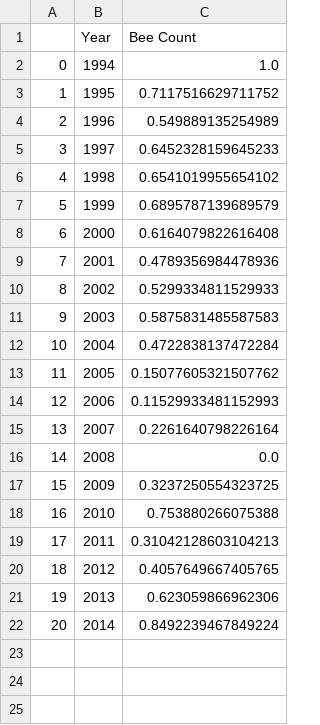
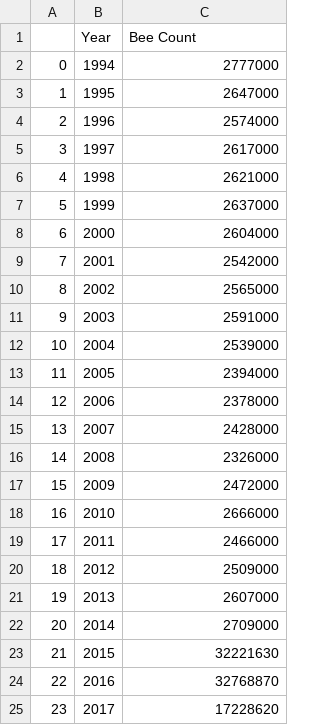
Before and after one commit to TheBeesKnees-ICS-484/dashCode, a CSV file: preprocessed_bee_data/bee_summary_chart.csv, drawn as a sheet.

Commit message:
added separate normalized charts

```diff
--- a/preprocessed_bee_data/bee_summary_chart.csv
+++ b/preprocessed_bee_data/bee_summary_chart.csv
@@ -1,22 +1,25 @@
 ,Year,Bee Count
-0,1994,1.0
-1,1995,0.7117516629711752
-2,1996,0.549889135254989
-3,1997,0.6452328159645233
-4,1998,0.6541019955654102
-5,1999,0.6895787139689579
-6,2000,0.6164079822616408
-7,2001,0.4789356984478936
-8,2002,0.5299334811529933
-9,2003,0.5875831485587583
-10,2004,0.4722838137472284
-11,2005,0.15077605321507762
-12,2006,0.11529933481152993
-13,2007,0.2261640798226164
-14,2008,0.0
-15,2009,0.3237250554323725
-16,2010,0.753880266075388
-17,2011,0.31042128603104213
-18,2012,0.4057649667405765
-19,2013,0.623059866962306
-20,2014,0.8492239467849224
+0,1994,2777000
+1,1995,2647000
+2,1996,2574000
+3,1997,2617000
+4,1998,2621000
+5,1999,2637000
+6,2000,2604000
+7,2001,2542000
+8,2002,2565000
+9,2003,2591000
+10,2004,2539000
+11,2005,2394000
+12,2006,2378000
+13,2007,2428000
+14,2008,2326000
+15,2009,2472000
+16,2010,2666000
+17,2011,2466000
+18,2012,2509000
+19,2013,2607000
+20,2014,2709000
+21,2015,32221630
+22,2016,32768870
+23,2017,17228620
```
Also changed, not shown: preprocessed_bee_data/neonic_summary_chart.csv, 4 other files.
